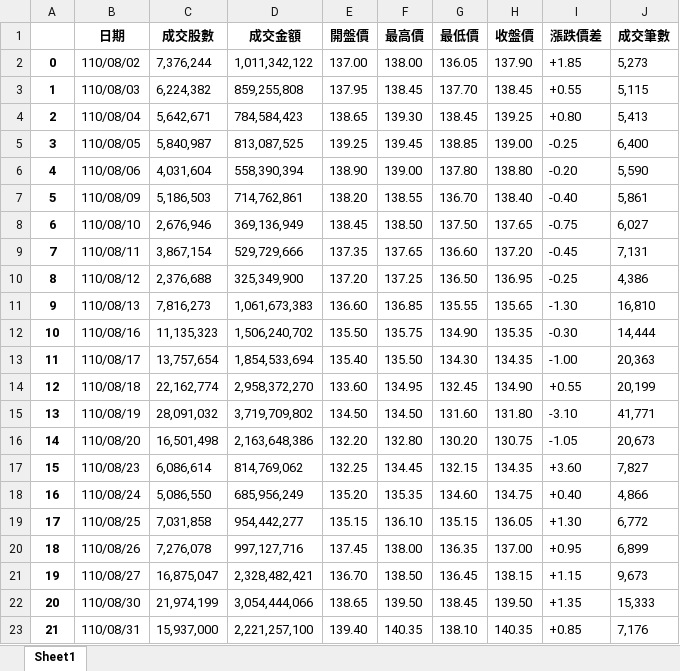
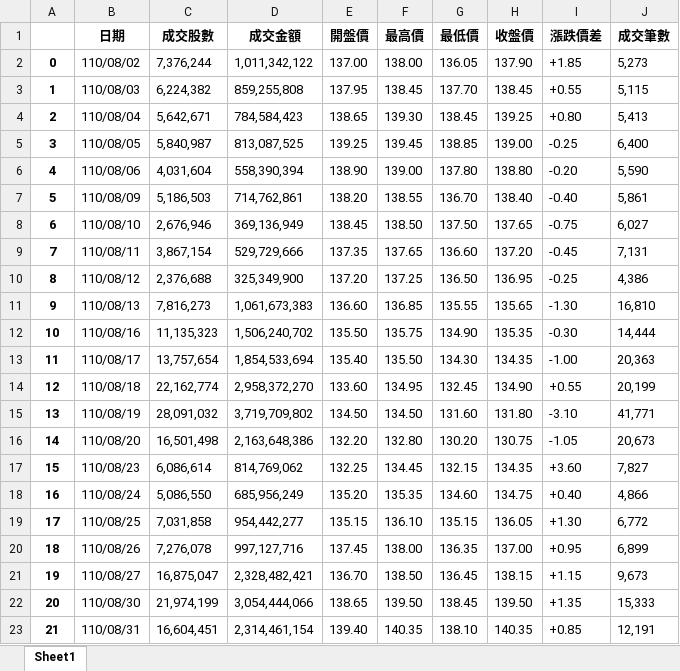
Before and after one commit to AndyChiangSH/2021-IT-30days, an Excel workbook: Projects/06_Stock_price/month_stock.xlsx, sheet Sheet1, drawn as a sheet; values as stored, in another font and other column widths than the file's, no borders; the diff names each change by its address in the sheet, - before the commit and + after, or states it on an @@ line.

```diff
--- a/Projects/06_Stock_price/month_stock.xlsx (sheet Sheet1)
+++ b/Projects/06_Stock_price/month_stock.xlsx (sheet Sheet1)
-C23 (成交股數): 15,937,000
+C23 (成交股數): 16,604,451
-D23 (成交金額): 2,221,257,100
+D23 (成交金額): 2,314,461,154
-J23 (成交筆數): 7,176
+J23 (成交筆數): 12,191
```
Also changed, not shown: 6 other files.
